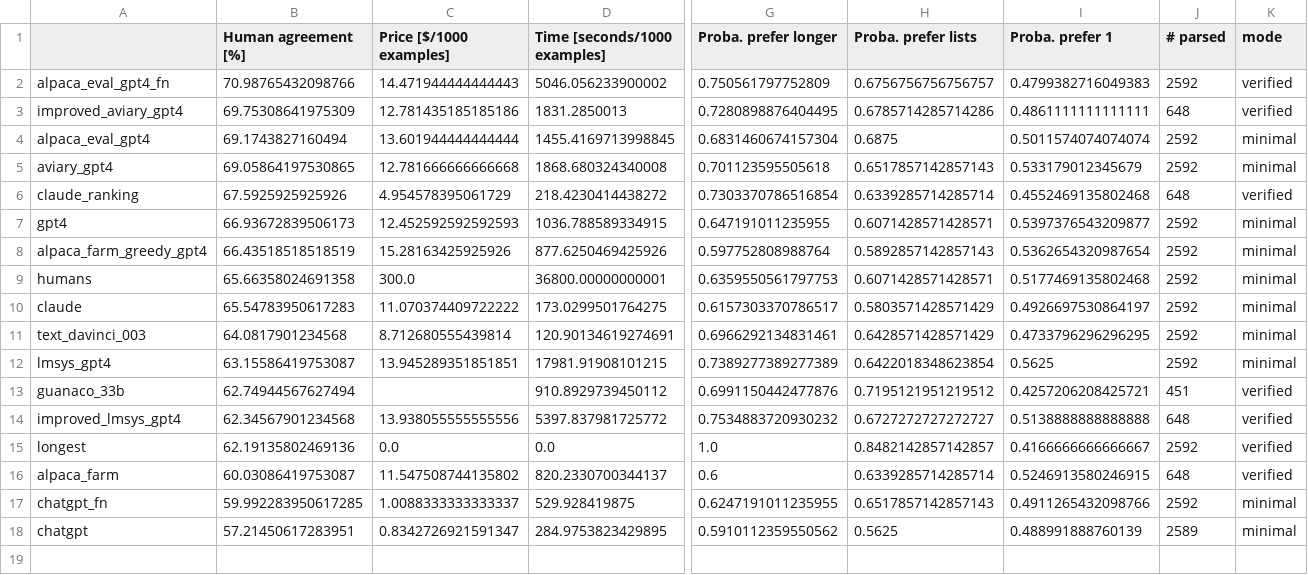
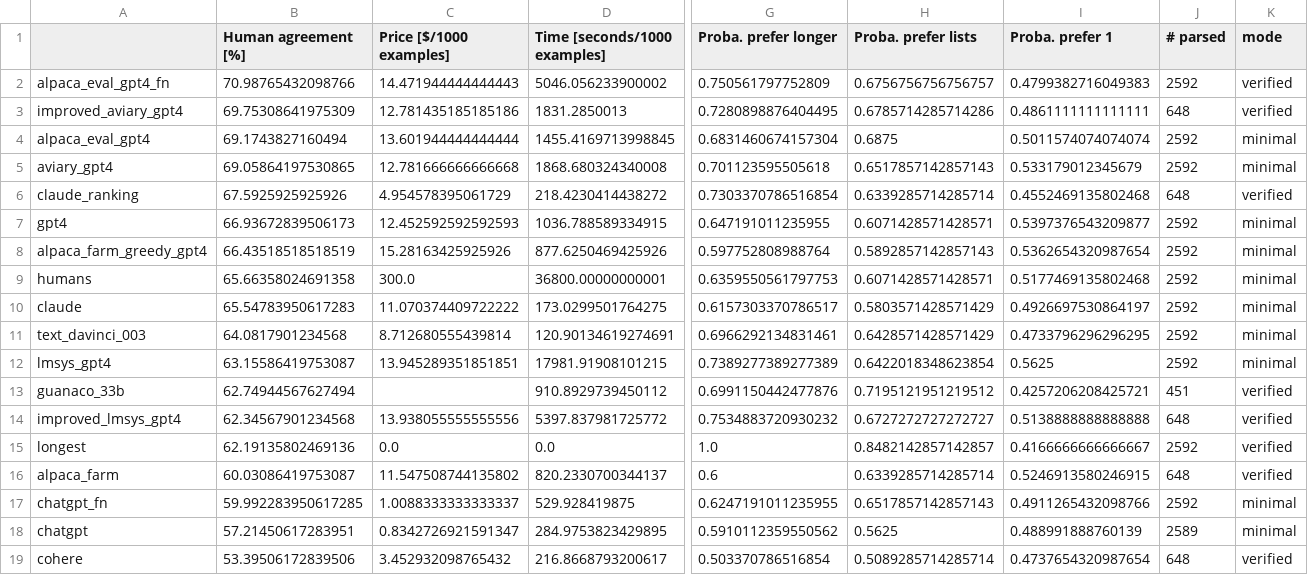
Before and after one commit to tatsu-lab/alpaca_eval, a CSV file: src/alpaca_eval/leaderboards/evaluators/evaluators_leaderboard.csv, drawn as a sheet; only a part is shown, gaps mark what is left out; rows hold the shown columns only; the diff names each change by its address in the sheet, - before the commit and + after, or states it on an @@ line.

Commit message:
restore val

```diff
--- a/src/alpaca_eval/leaderboards/evaluators/evaluators_leaderboard.csv
+++ b/src/alpaca_eval/leaderboards/evaluators/evaluators_leaderboard.csv
+row 19: cohere | 53.39506172839506 | 3.452932098765432 | 216.8668793200617 | 0.503370786516854 | 0.5089285714285714 | 0.4737654320987654 | 648 | verified
```
